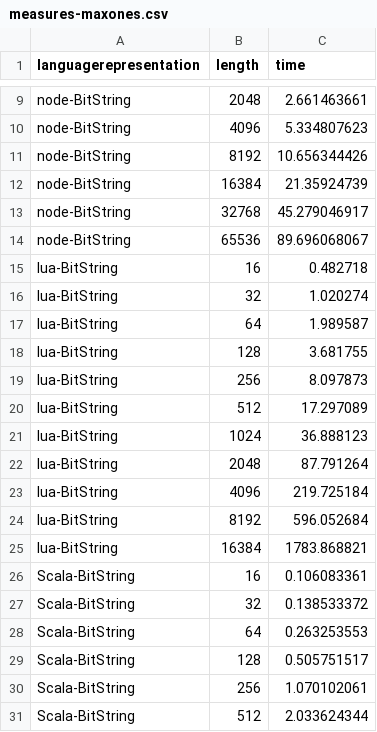
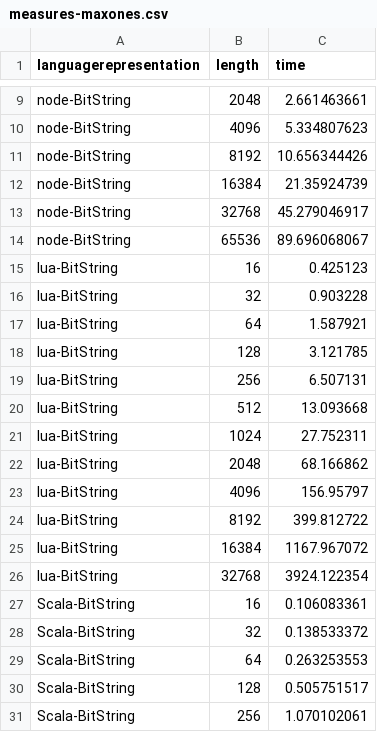
Before and after one commit to geneura-papers/2016-ea-languages-PPSN, a CSV file: data/measures-maxones.csv, drawn as a sheet; only a part is shown, gaps mark what is left out; the shorter side is filled out with more unchanged rows.

Commit message:
Updates data

```diff
--- a/data/measures-maxones.csv
+++ b/data/measures-maxones.csv
@@ -14,13 +14,14 @@ node-BitString,32768,45.279046917
 node-BitString,65536,89.696068067
-lua-BitString,16,0.482718
-lua-BitString,32,1.020274
-lua-BitString,64,1.989587
-lua-BitString,128,3.681755
-lua-BitString,256,8.097873
-lua-BitString,512,17.297089
-lua-BitString,1024,36.888123
-lua-BitString,2048,87.791264
-lua-BitString,4096,219.725184
-lua-BitString,8192,596.052684
-lua-BitString,16384,1783.868821
+lua-BitString, 16, 0.425123
+lua-BitString, 32, 0.903228
+lua-BitString, 64, 1.587921
+lua-BitString, 128, 3.121785
+lua-BitString, 256, 6.507131
+lua-BitString, 512, 13.093668
+lua-BitString, 1024, 27.752311
+lua-BitString, 2048, 68.166862
+lua-BitString, 4096, 156.95797
+lua-BitString, 8192, 399.812722
+lua-BitString, 16384, 1167.967072
+lua-BitString, 32768, 3924.122354
 Scala-BitString,16,0.106083361
```
Also changed, not shown: data/maxones-rank.csv, data/maxones-ratios.csv.
